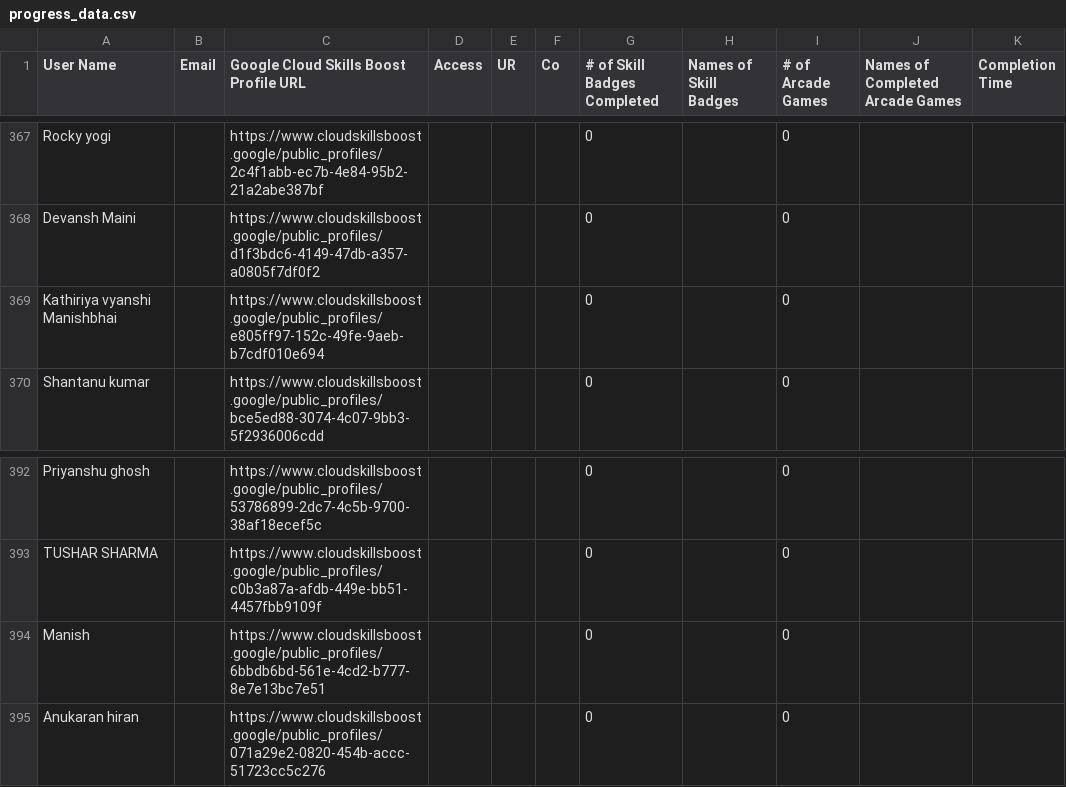
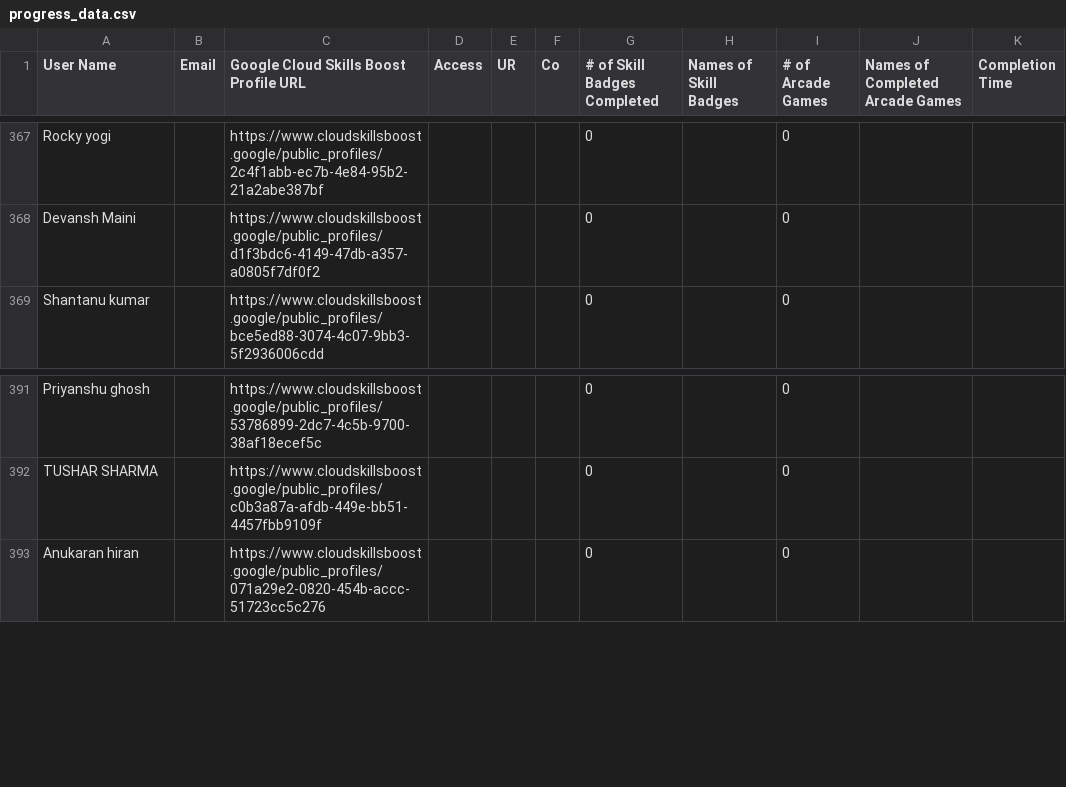
Before and after one commit to mohitsharmas97/leaderboard_gdg, a CSV file: progress_data.csv, drawn as a sheet; only a part is shown, gaps mark what is left out; the diff names each change by its address in the sheet, - before the commit and + after, or states it on an @@ line.

```diff
--- a/progress_data.csv
+++ b/progress_data.csv
-row 369: Kathiriya vyanshi Manishbhai |  | https://www.cloudskillsboost.google/public_profiles/e805ff97-152c-49fe-9aeb-b7cdf010e694 |  |  |  | 0 |  | 0
-row 394: Manish |  | https://www.cloudskillsboost.google/public_profiles/6bbdb6bd-561e-4cd2-b777-8e7e13bc7e51 |  |  |  | 0 |  | 0
```
